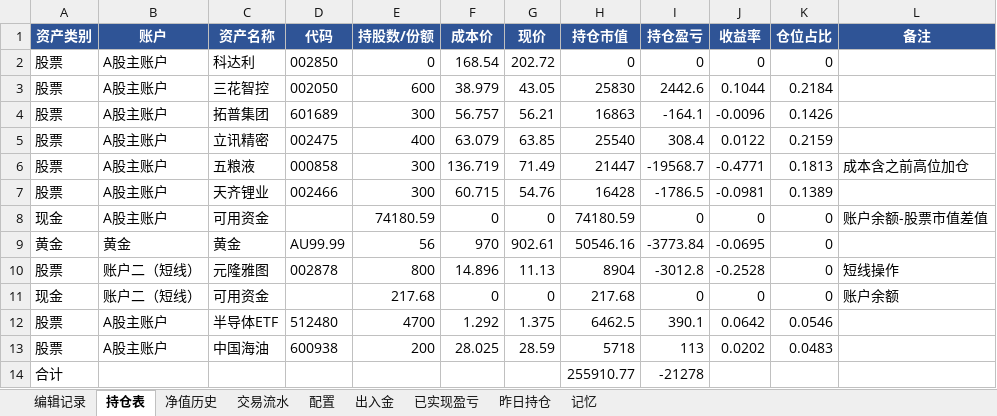
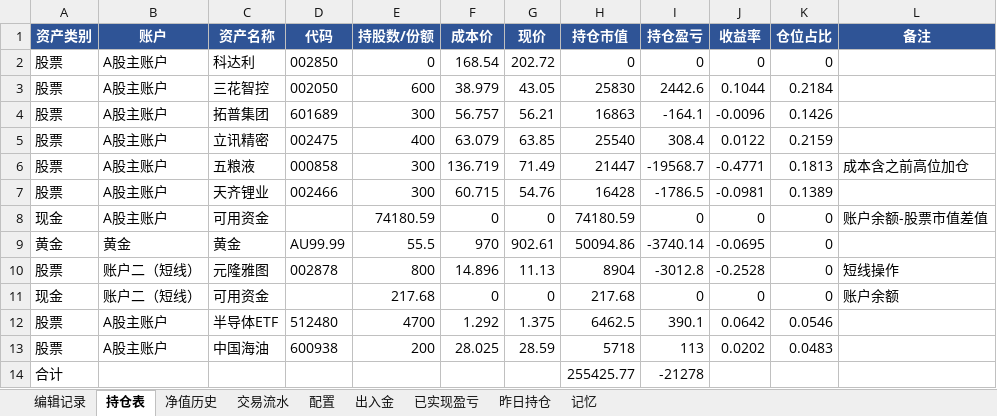
Before and after one commit to wanchangjia-png/investment-agent, an Excel workbook: portfolio.xlsx, sheet 持仓表, drawn as a sheet; values as stored, in another font and other column widths than the file's, no borders; the diff names each change by its address in the sheet, - before the commit and + after, or states it on an @@ line.

Commit message:
auto-sync portfolio.xlsx 2026-07-08 12:49

```diff
--- a/portfolio.xlsx (sheet 持仓表)
+++ b/portfolio.xlsx (sheet 持仓表)
-E9 (持股数/份额): 56
+E9 (持股数/份额): 55.5
-H9 (持仓市值): 50546.16
+H9 (持仓市值): 50094.86
-I9 (持仓盈亏): -3773.84
+I9 (持仓盈亏): -3740.14
-H14 (持仓市值): 255910.77
+H14 (持仓市值): 255425.77
```
Also changed, not shown: sheet 编辑记录.
